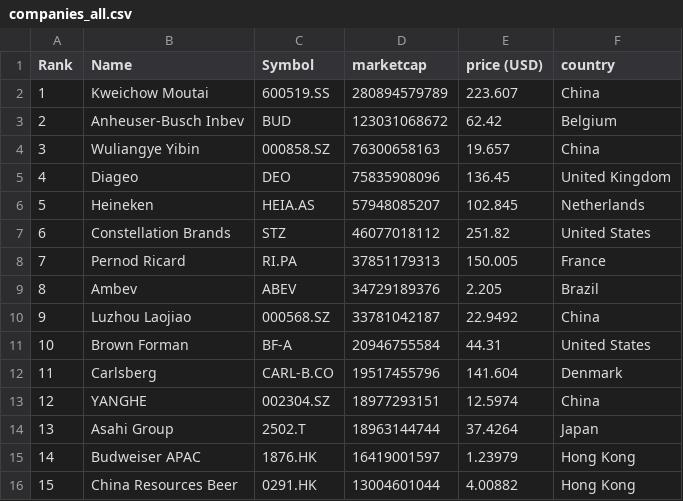
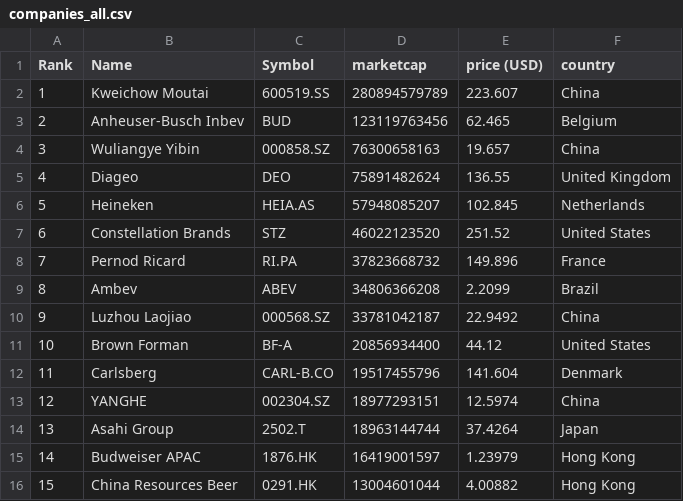
Before and after one commit to AntoineCont/merida-june-6-2024, a CSV file: companies_all.csv, drawn as a sheet; only a part is shown; the diff covers the shown part only.

```diff
--- a/companies_all.csv
+++ b/companies_all.csv
@@ -2,11 +2,11 @@
 "1","Kweichow Moutai","600519.SS","280894579789","223.607","China"
-"2","Anheuser-Busch Inbev","BUD","123031068672","62.42","Belgium"
+"2","Anheuser-Busch Inbev","BUD","123119763456","62.465","Belgium"
 "3","Wuliangye Yibin","000858.SZ","76300658163","19.657","China"
-"4","Diageo","DEO","75835908096","136.45","United Kingdom"
+"4","Diageo","DEO","75891482624","136.55","United Kingdom"
 "5","Heineken","HEIA.AS","57948085207","102.845","Netherlands"
-"6","Constellation Brands","STZ","46077018112","251.82","United States"
-"7","Pernod Ricard","RI.PA","37851179313","150.005","France"
-"8","Ambev","ABEV","34729189376","2.205","Brazil"
+"6","Constellation Brands","STZ","46022123520","251.52","United States"
+"7","Pernod Ricard","RI.PA","37823668732","149.896","France"
+"8","Ambev","ABEV","34806366208","2.2099","Brazil"
 "9","Luzhou Laojiao","000568.SZ","33781042187","22.9492","China"
-"10","Brown Forman","BF-A","20946755584","44.31","United States"
+"10","Brown Forman","BF-A","20856934400","44.12","United States"
 "11","Carlsberg","CARL-B.CO","19517455796","141.604","Denmark"
```
Also changed, not shown: 10 edited cells elsewhere in this file.
